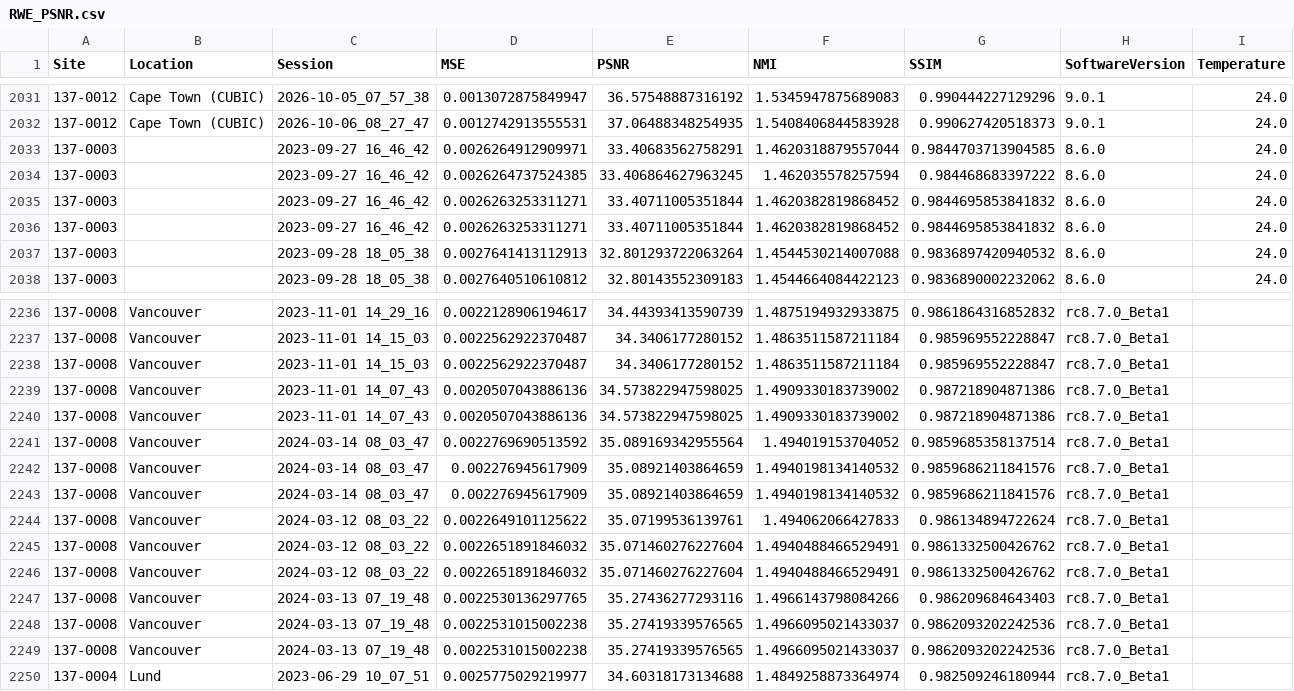
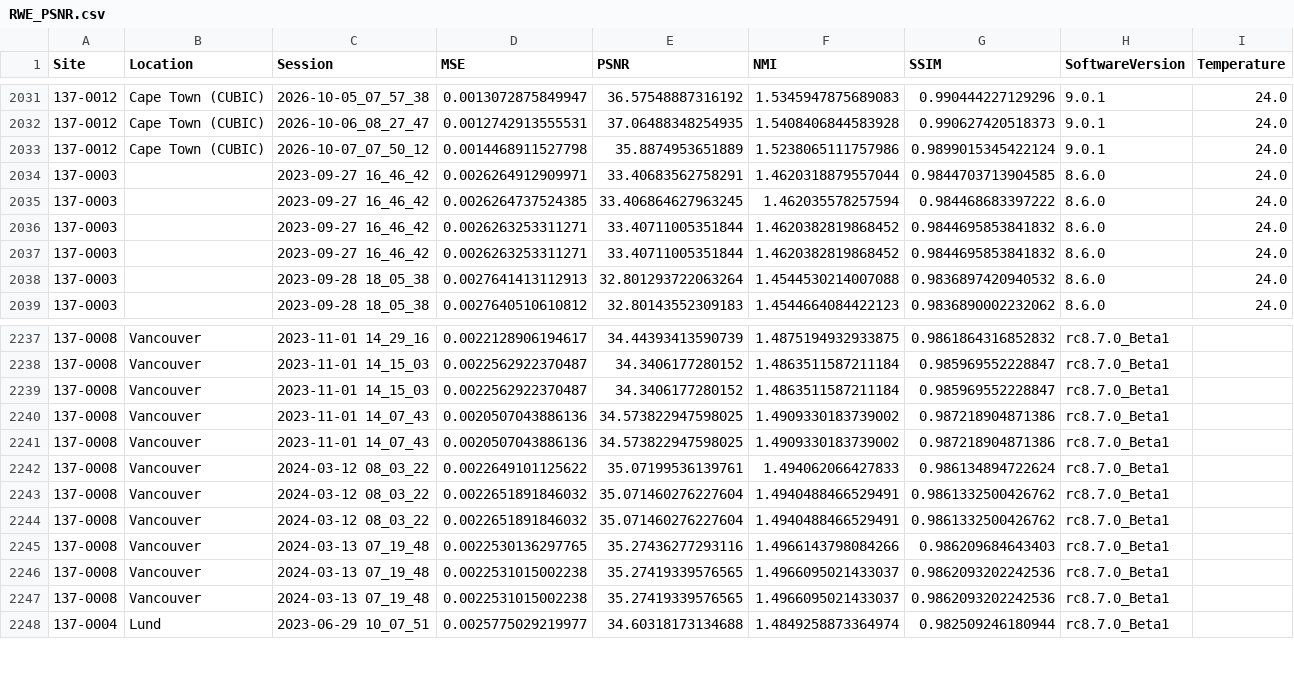
Before and after one commit to UNITY-Physics/UNITY-Dashboard, a CSV file: src/data/RWE_PSNR.csv, drawn as a sheet; only a part is shown, gaps mark what is left out; removed rows and columns are numbered as before the commit, all else as after; the diff names each change by its address in the sheet, - before the commit and + after, or states it on an @@ line.

```diff
--- a/src/data/RWE_PSNR.csv
+++ b/src/data/RWE_PSNR.csv
+row 2033: 137-0012 | Cape Town (CUBIC) | 2026-10-07_07_50_12 | 0.0014468911527798 | 35.8874953651889 | 1.5238065111757986 | 0.9899015345422124 | 9.0.1 | 24.0
-row 2241: 137-0008 | Vancouver | 2024-03-14 08_03_47 | 0.0022769690513592 | 35.089169342955564 | 1.494019153704052 | 0.9859685358137514 | rc8.7.0_Beta1
-row 2242: 137-0008 | Vancouver | 2024-03-14 08_03_47 | 0.002276945617909 | 35.08921403864659 | 1.4940198134140532 | 0.9859686211841576 | rc8.7.0_Beta1
-row 2243: 137-0008 | Vancouver | 2024-03-14 08_03_47 | 0.002276945617909 | 35.08921403864659 | 1.4940198134140532 | 0.9859686211841576 | rc8.7.0_Beta1
```
